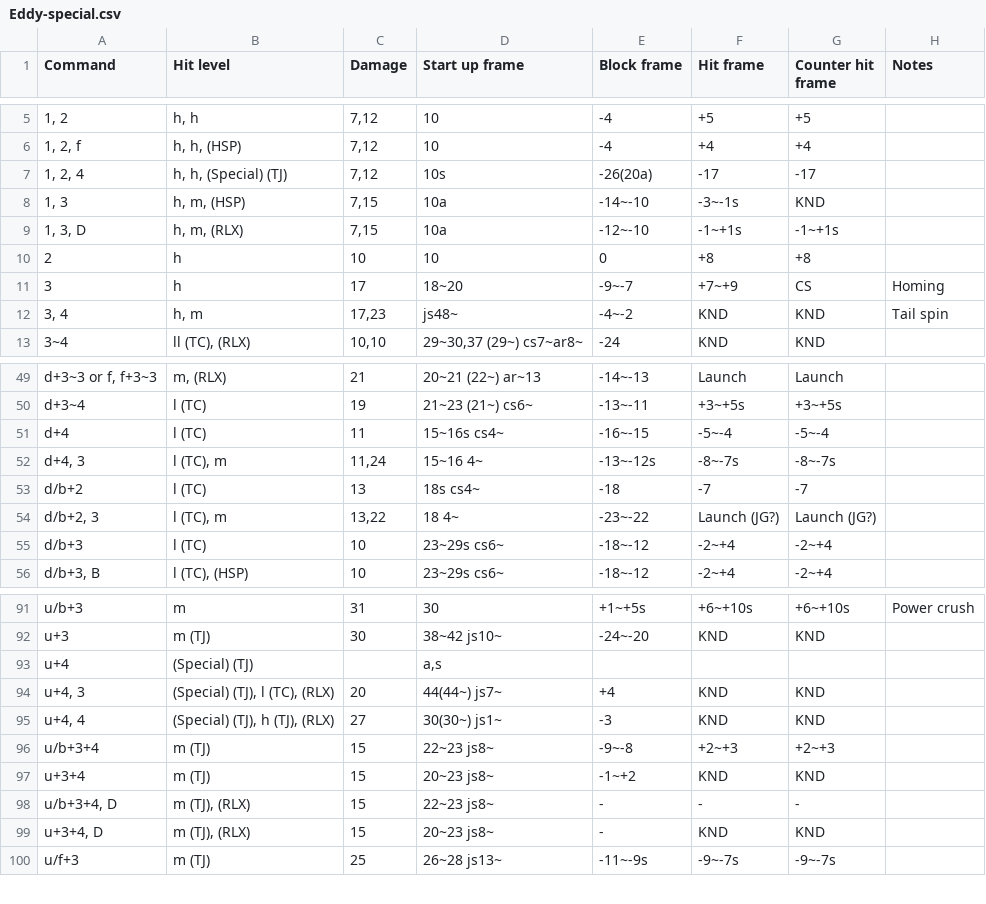
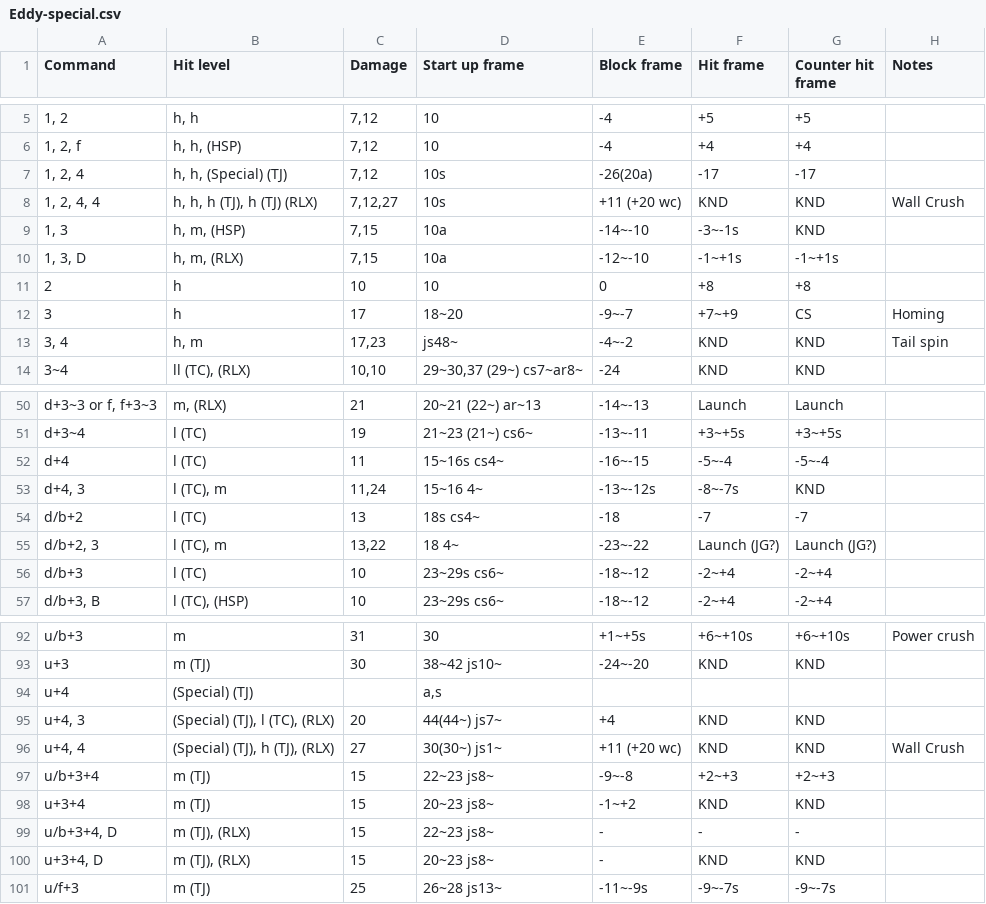
Before and after one commit to pbruvoll/rbnTekkenFrameData, a CSV file: frameData/T7/csv/Eddy/Eddy-special.csv, drawn as a sheet; only a part is shown, gaps mark what is left out; addresses are those after the commit; the diff names each change by its address in the sheet, - before the commit and + after, or states it on an @@ line.

Commit message:
Eddy, Eliza and MIguel to season 5

```diff
--- a/frameData/T7/csv/Eddy/Eddy-special.csv
+++ b/frameData/T7/csv/Eddy/Eddy-special.csv
+row 8: 1, 2, 4, 4 | h, h, h (TJ), h (TJ) (RLX) | 7,12,27 | 10s | +11 (+20 wc) | KND | KND | Wall Crush
-G53 (Counter hit frame): -8~-7s
+G53 (Counter hit frame): KND
-E96 (Block frame): -3
+E96 (Block frame): +11 (+20 wc)
-H96 (Notes): (empty)
+H96 (Notes): Wall Crush
```
Also changed, not shown: frameData/T7/csv/Eliza/Eliza-special.csv, frameData/T7/csv/Miguel/Miguel-special.csv.
